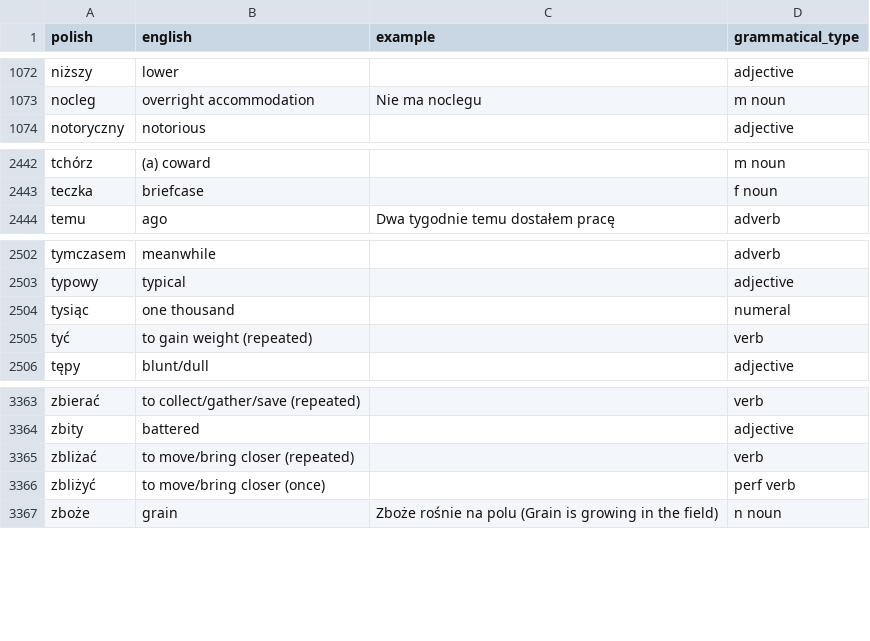
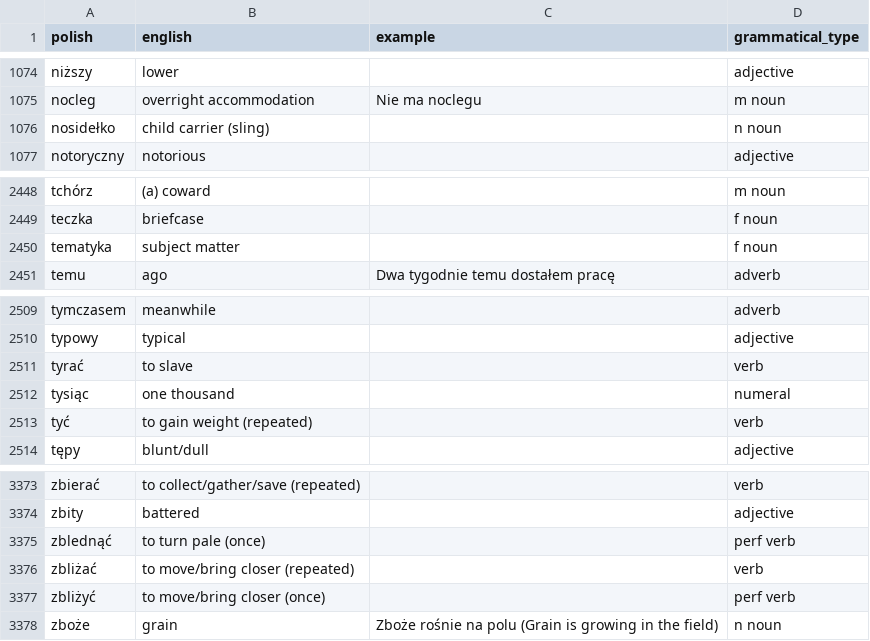
Before and after one commit to nihao2984/memrise-scraper, a CSV file: memrise_database.csv, drawn as a sheet; only a part is shown, gaps mark what is left out; the diff covers the shown part only.

```diff
--- a/memrise_database.csv
+++ b/memrise_database.csv
@@ -1073,2 +1075,3 @@ niższy,lower,,adjective
 nocleg,overright accommodation,Nie ma noclegu,m noun
+nosidełko,child carrier (sling),,n noun
 notoryczny,notorious,,adjective
@@ -2443,2 +2449,3 @@ tchórz,(a) coward,,m noun
 teczka,briefcase,,f noun
+tematyka,subject matter,,f noun
 temu,ago,Dwa tygodnie temu dostałem pracę,adverb
@@ -2503,2 +2510,3 @@ tymczasem,meanwhile,,adverb
 typowy,typical,,adjective
+tyrać,to slave,,verb
 tysiąc,one thousand,,numeral
@@ -3364,2 +3374,3 @@ zbierać,to collect/gather/save (repeated),,verb
 zbity,battered,,adjective
+zblednąć,to turn pale (once),,perf verb
 zbliżać,to move/bring closer (repeated),,verb
```
Also changed, not shown: 7 added rows elsewhere in this file, memrise_levels.csv.
